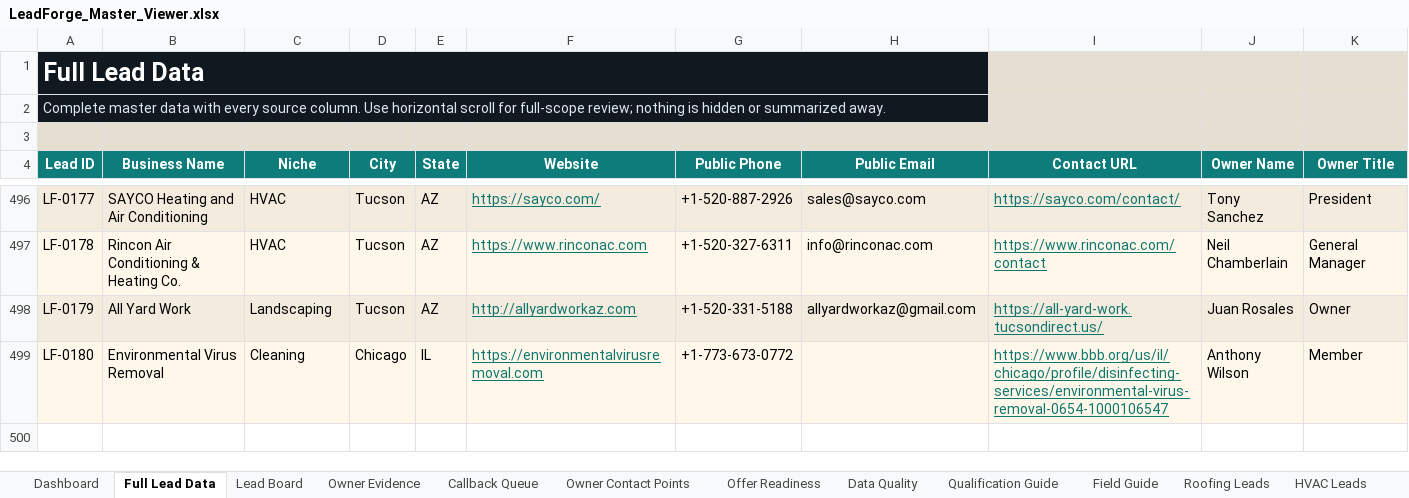
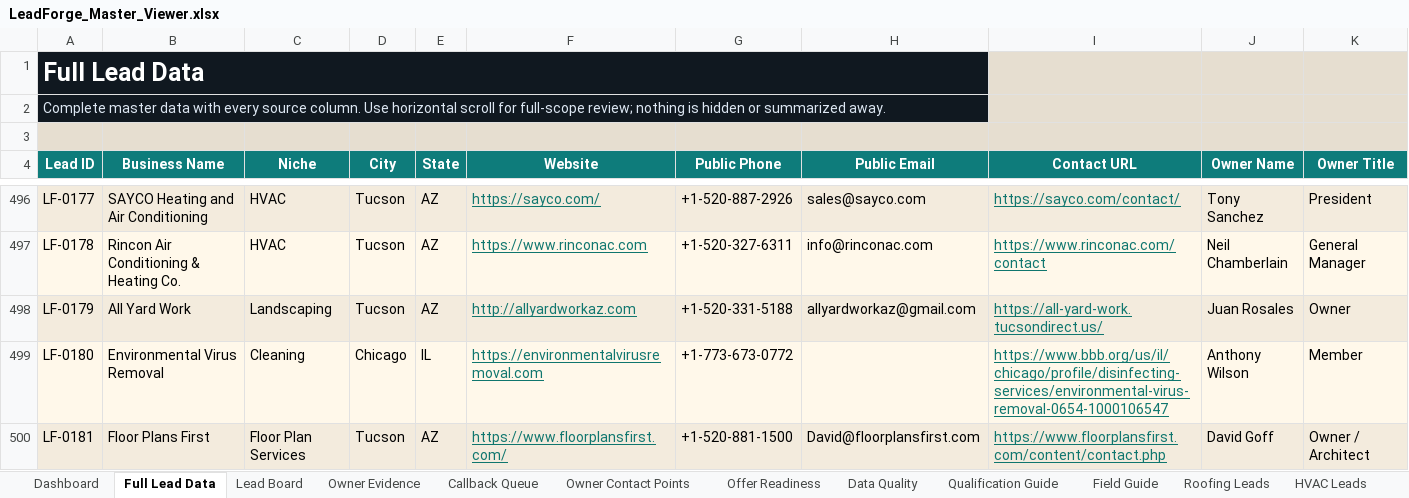
Before and after one commit to x0VIER/leadforge-reboot, an Excel workbook: LeadForge_Reboot/data/views/LeadForge_Master_Viewer.xlsx, sheet Full Lead Data, drawn as a sheet; only a part is shown, gaps mark what is left out; values as stored, in another font and other column widths than the file's, no borders; conditional formats not drawn; rows hold the shown columns only; the diff names each change by its address in the sheet, - before the commit and + after, or states it on an @@ line.

Commit message:
Merge Tucson floor plan service lead

```diff
--- a/LeadForge_Reboot/data/views/LeadForge_Master_Viewer.xlsx (sheet Full Lead Data)
+++ b/LeadForge_Reboot/data/views/LeadForge_Master_Viewer.xlsx (sheet Full Lead Data)
+row 500: LF-0181 | Floor Plans First | Floor Plan Services | Tucson | AZ | https://www.floorplansfirst.com/ | +1-520-881-1500 | David@floorplansfirst.com | https://www.floorplansfirst.com/content/contact.php | David Goff | Owner / Architect
```
Also changed, not shown: sheet Data Quality, sheet Lead Board, sheet Owner Contact Points, sheet Offer Readiness, sheet Owner Evidence, sheet Dashboard, other sheet tabs, 18 other files.
